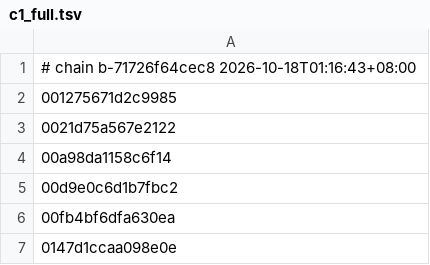
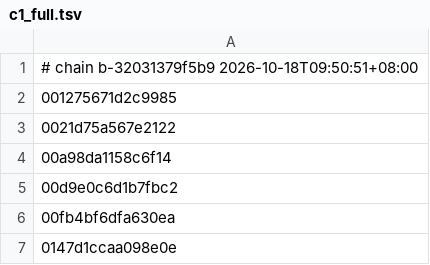
Before and after one commit to armyja/nxnative-xc3-research, a TSV file: dm/games/0100A6301214E000/c1_full.tsv, drawn as a sheet; only a part is shown.

Commit message:
c1_full.tsv for five rebuilt shader chains
These five games' shader libraries were rebuilt after db165bb compiled every shader with
-fpreserve-invariance, which changed every chain version:
- Super Mario Odyssey (123e7650b527)
- Link's Awakening (7363976f0e53)
- Fire Emblem Engage (32031379f5b9)
- 13 Sentinels (1c784ff32922)
- Super Mario Bros. Wonder (8c8ebaa0059a)

Their c1_full.tsv files now name the new chains, so hosts built from main use the lists instead of
falling back to exclusive 64 KiB c1 segments. Breath of the Wild, Super Mario 3D World and Metroid
Dread are still rebuilding and follow in a later commit.

```diff
--- a/dm/games/0100A6301214E000/c1_full.tsv
+++ b/dm/games/0100A6301214E000/c1_full.tsv
@@ -1,2 +1,2 @@
-# chain b-71726f64cec8 2026-10-18T01:16:43+08:00
+# chain b-32031379f5b9 2026-10-18T09:50:51+08:00
 001275671d2c9985
```
Also changed, not shown: dm/games/010015100B514000/c1_full.tsv, 3 other files.
